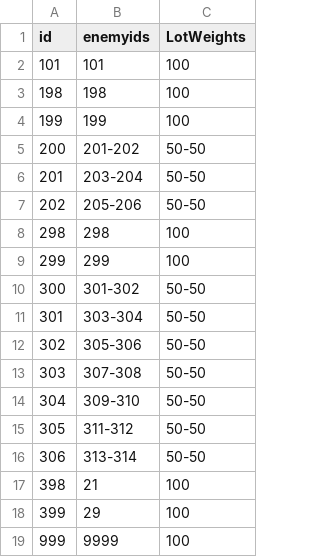
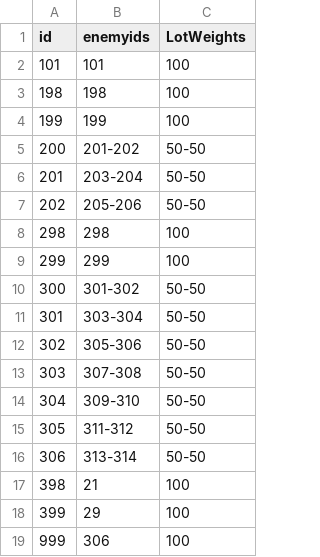
Before and after one commit to yamashita8655/STSLike, a CSV file: Assets/Resources/Csv/enemylottable.csv, drawn as a sheet.

```diff
--- a/Assets/Resources/Csv/enemylottable.csv
+++ b/Assets/Resources/Csv/enemylottable.csv
@@ -18,2 +18,2 @@ id,enemyids,LotWeights
 399,29,100
-999,9999,100
+999,306,100
```
Also changed, not shown: Assets/Resources/Csv/actiontable2.csv, 9 other files.
